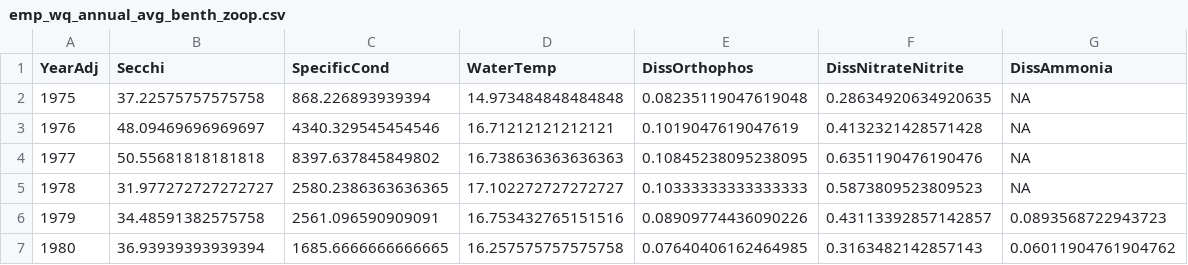
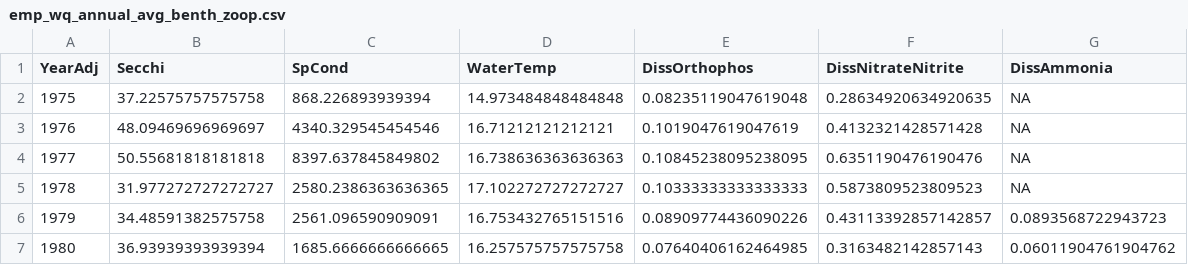
Before and after one commit to EMRR-DISE/drought_traits, a CSV file: drought_variables/data_processed/emp_wq_annual_avg_benth_zoop.csv, drawn as a sheet; only a part is shown.

Commit message:
Minor change to column name in processed EMP WQ data

```diff
--- a/drought_variables/data_processed/emp_wq_annual_avg_benth_zoop.csv
+++ b/drought_variables/data_processed/emp_wq_annual_avg_benth_zoop.csv
@@ -1,2 +1,2 @@
-YearAdj,Secchi,SpecificCond,WaterTemp,DissOrthophos,DissNitrateNitrite,DissAmmonia
+YearAdj,Secchi,SpCond,WaterTemp,DissOrthophos,DissNitrateNitrite,DissAmmonia
 1975,37.22575757575758,868.226893939394,14.973484848484848,0.08235119047619048,0.28634920634920635,NA
```
Also changed, not shown: drought_variables/data_processed/emp_wq_annual_avg_fish.csv, drought_variables/data_processed/emp_wq_seasonal_avg_benth_zoop.csv, 6 other files.
